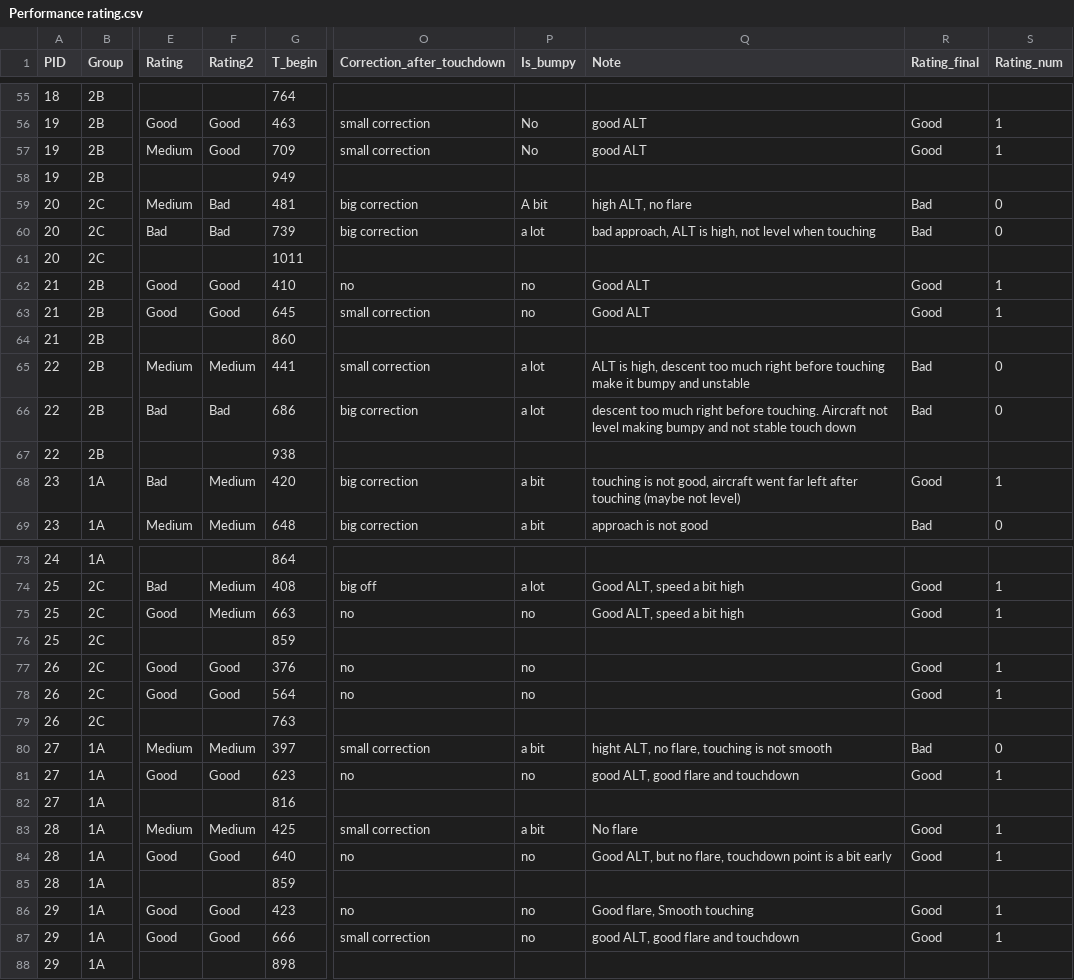
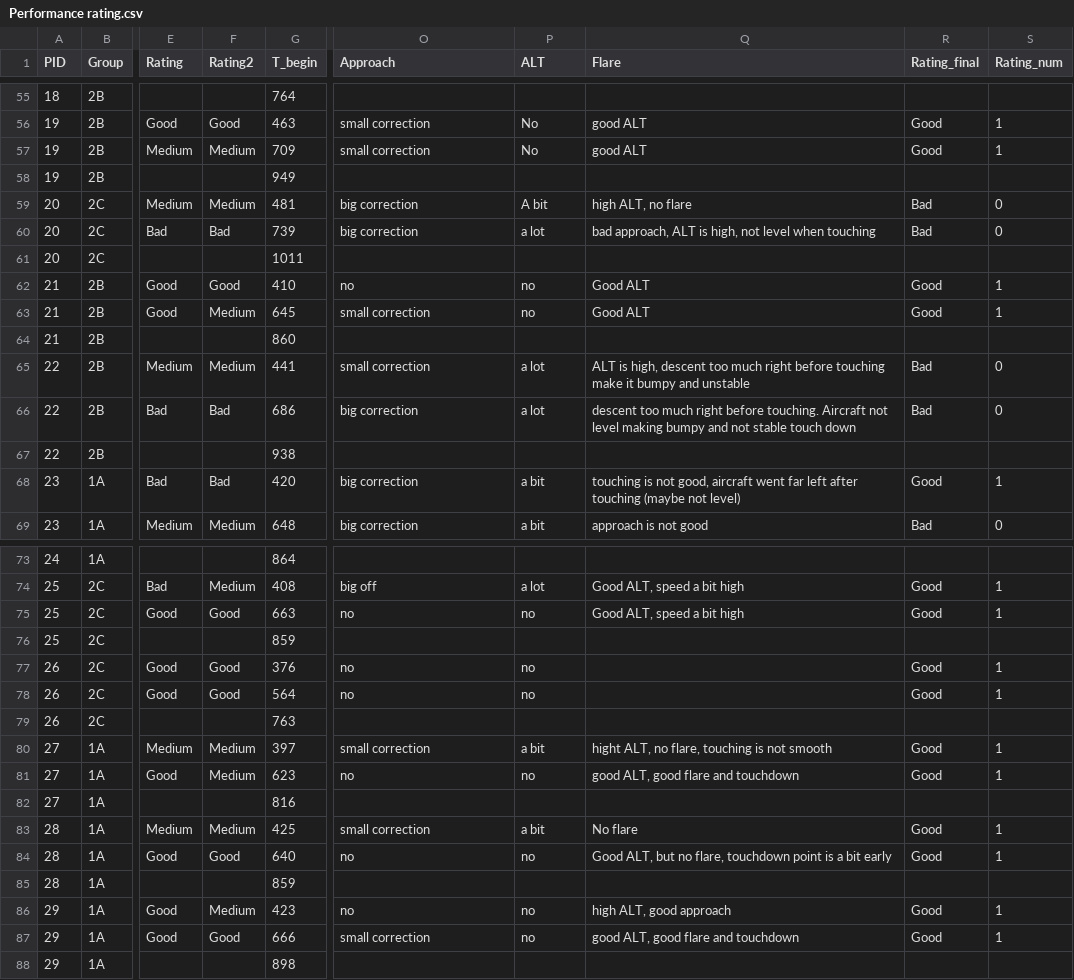
Before and after one commit to habom2310/eye-tracking-in-aviation, a CSV file: Performance rating.csv, drawn as a sheet; only a part is shown, gaps mark what is left out; the diff covers the shown part only; the diff names each change by its address in the sheet, - before the commit and + after, or states it on an @@ line.

```diff
--- a/Performance rating.csv
+++ b/Performance rating.csv
-O1: Correction_after_touchdown
+O1: Approach
-P1: Is_bumpy
+P1: ALT
-Q1: Note
+Q1: Flare
-F57 (Rating2): Good
+F57 (Rating2): Medium
-F59 (Rating2): Bad
+F59 (Rating2): Medium
-F63 (Rating2): Good
+F63 (Rating2): Medium
-F68 (Rating2): Medium
+F68 (Rating2): Bad
-F75 (Rating2): Medium
+F75 (Rating2): Good
-R80 (Rating_final): Bad
+R80 (Rating_final): Good
-S80 (Rating_num): 0
+S80 (Rating_num): 1
-F81 (Rating2): Good
+F81 (Rating2): Medium
-F86 (Rating2): Good
+F86 (Rating2): Medium
-Q86 (Flare): Good flare, Smooth touching
+Q86 (Flare): high ALT, good approach
```
Also changed, not shown: 29 edited cells elsewhere in this file, transitions.csv, 4 other files.
